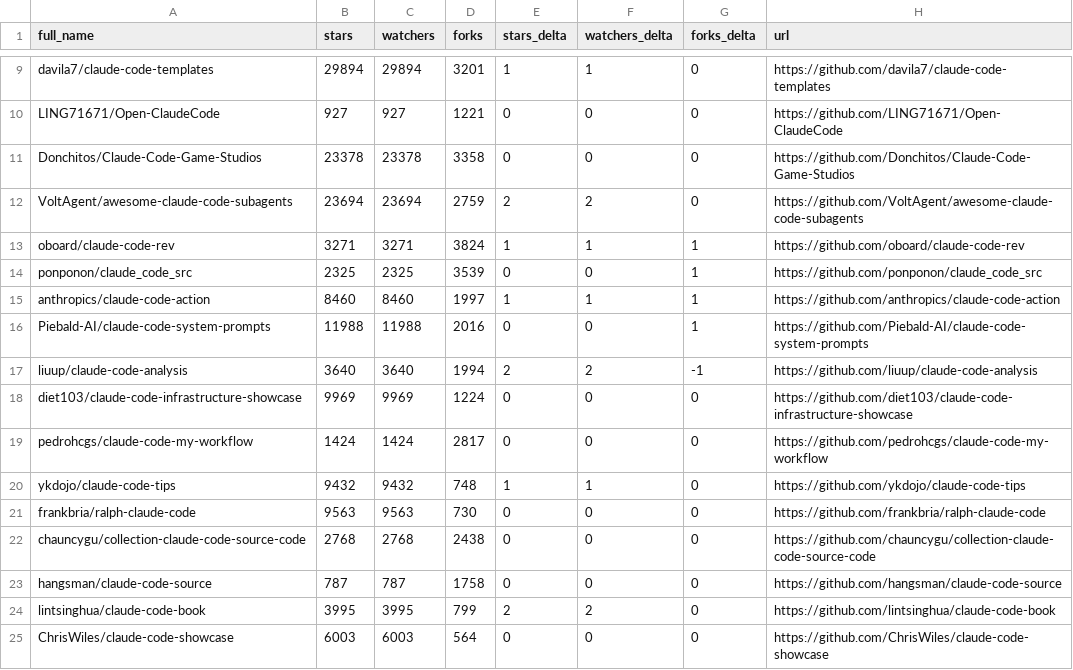
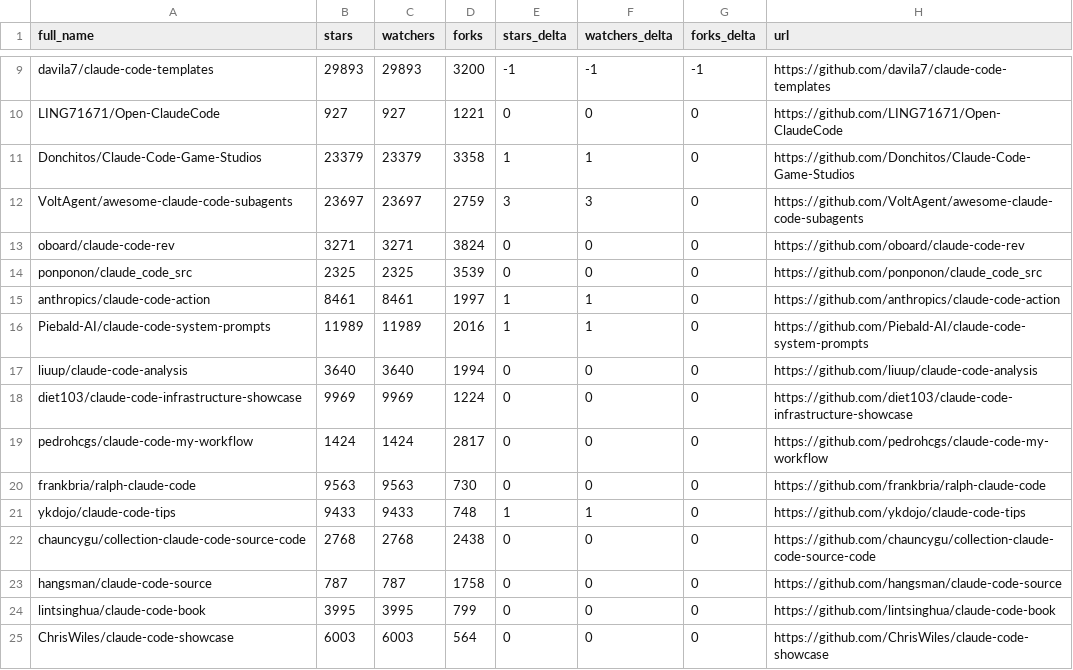
Before and after one commit to glowElephant/awesome-claude-code, a CSV file: data/repo-ticker.csv, drawn as a sheet; only a part is shown, gaps mark what is left out; removed rows and columns are numbered as before the commit, all else as after; the diff covers the shown part only; the diff names each change by its address in the sheet, - before the commit and + after, or states it on an @@ line.

```diff
--- a/data/repo-ticker.csv
+++ b/data/repo-ticker.csv
-B9 (stars): 29894
+B9 (stars): 29893
-C9 (watchers): 29894
+C9 (watchers): 29893
-D9 (forks): 3201
+D9 (forks): 3200
-E9 (stars_delta): 1
+E9 (stars_delta): -1
-F9 (watchers_delta): 1
+F9 (watchers_delta): -1
-G9 (forks_delta): 0
+G9 (forks_delta): -1
-B11 (stars): 23378
+B11 (stars): 23379
-C11 (watchers): 23378
+C11 (watchers): 23379
-E11 (stars_delta): 0
+E11 (stars_delta): 1
-F11 (watchers_delta): 0
+F11 (watchers_delta): 1
-B12 (stars): 23694
+B12 (stars): 23697
-C12 (watchers): 23694
+C12 (watchers): 23697
-E12 (stars_delta): 2
+E12 (stars_delta): 3
-F12 (watchers_delta): 2
+F12 (watchers_delta): 3
-E13 (stars_delta): 1
+E13 (stars_delta): 0
-F13 (watchers_delta): 1
+F13 (watchers_delta): 0
-G13:G16 (forks_delta): 1
+G13:G16 (forks_delta): 0
-B15 (stars): 8460
+B15 (stars): 8461
-C15 (watchers): 8460
+C15 (watchers): 8461
-B16 (stars): 11988
+B16 (stars): 11989
-C16 (watchers): 11988
+C16 (watchers): 11989
-E16 (stars_delta): 0
+E16 (stars_delta): 1
-F16 (watchers_delta): 0
+F16 (watchers_delta): 1
-E17 (stars_delta): 2
+E17 (stars_delta): 0
-F17 (watchers_delta): 2
+F17 (watchers_delta): 0
-G17 (forks_delta): -1
+G17 (forks_delta): 0
-row 20: ykdojo/claude-code-tips | 9432 | 9432 | 748 | 1 | 1 | 0 | https://github.com/ykdojo/claude-code-tips
+row 21: ykdojo/claude-code-tips | 9433 | 9433 | 748 | 1 | 1 | 0 | https://github.com/ykdojo/claude-code-tips
-E24 (stars_delta): 2
+E24 (stars_delta): 0
-F24 (watchers_delta): 2
+F24 (watchers_delta): 0
```
Also changed, not shown: 1 added row, 1 removed row, 4 moved rows and 119 edited cells elsewhere in this file, 2 other files.
